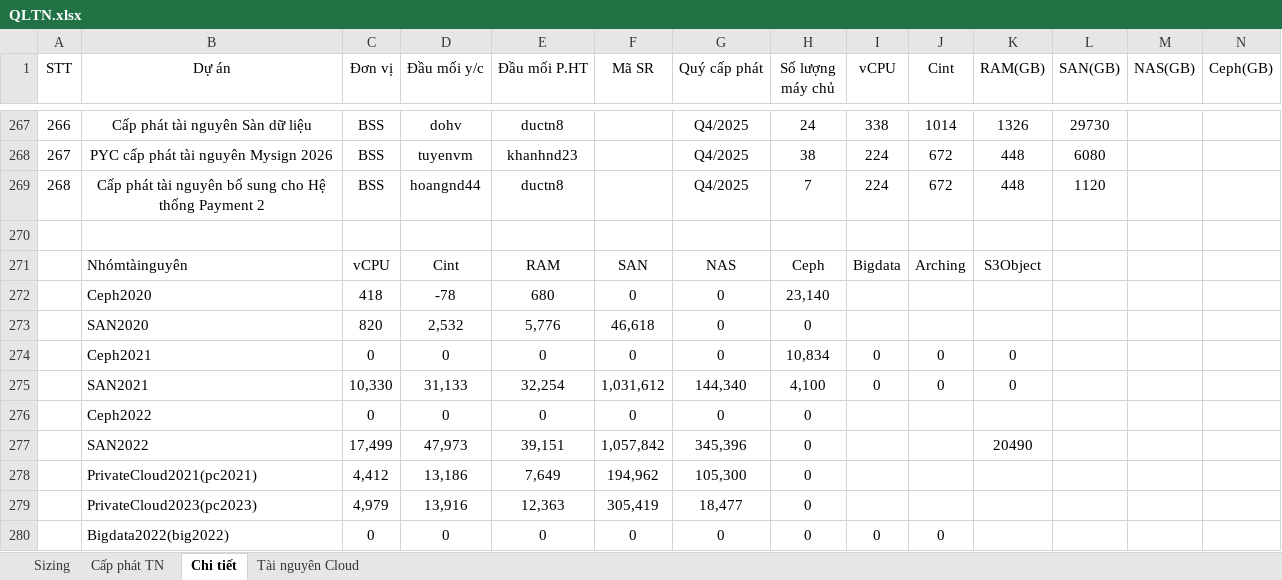
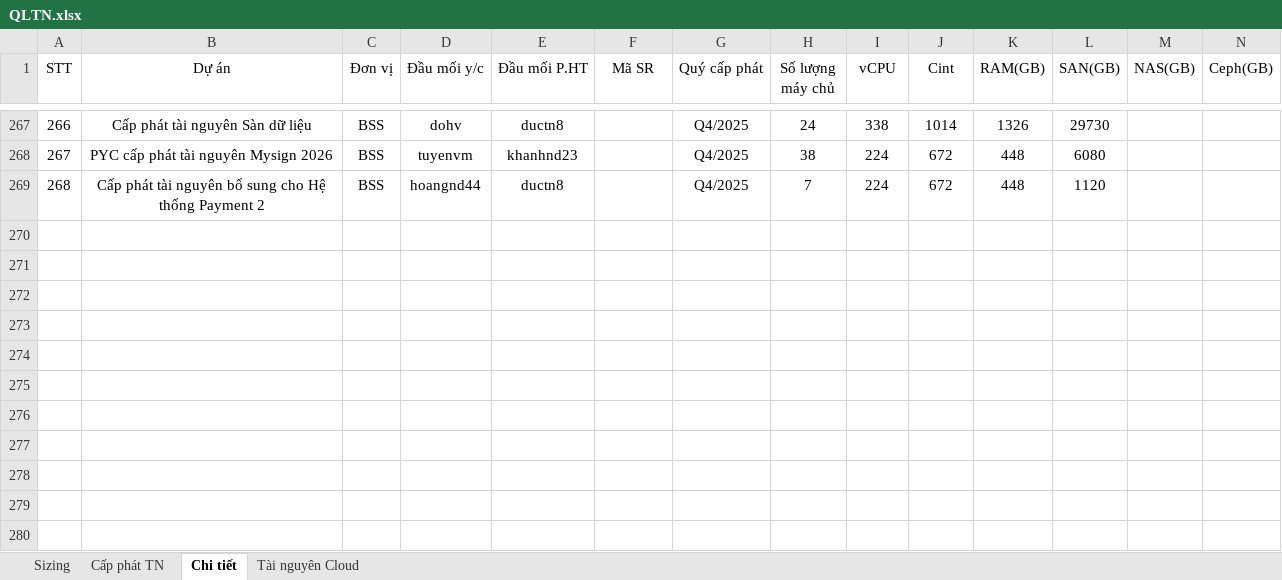
Before and after one commit to dungngaongo/DataProcessing, an Excel workbook: excel-execution/uploads/QLTN.xlsx, sheet Chi tiết, drawn as a sheet; only a part is shown, gaps mark what is left out; values as stored, in another font and other column widths than the file's, no borders; rows hold the shown columns only; the diff names each change by its address in the sheet, - before the commit and + after, or states it on an @@ line.

```diff
--- a/excel-execution/uploads/QLTN.xlsx (sheet Chi tiết)
+++ b/excel-execution/uploads/QLTN.xlsx (sheet Chi tiết)
-row 270: (empty)
-row 271:  | Nhómtàinguyên | vCPU | Cint | RAM | SAN | NAS | Ceph | Bigdata | Arching | S3Object
-row 272:  | Ceph2020 | 418 | -78 | 680 | 0 | 0 | 23,140
-row 273:  | SAN2020 | 820 | 2,532 | 5,776 | 46,618 | 0 | 0
-row 274:  | Ceph2021 | 0 | 0 | 0 | 0 | 0 | 10,834 | 0 | 0 | 0
-row 275:  | SAN2021 | 10,330 | 31,133 | 32,254 | 1,031,612 | 144,340 | 4,100 | 0 | 0 | 0
-row 276:  | Ceph2022 | 0 | 0 | 0 | 0 | 0 | 0
-row 277:  | SAN2022 | 17,499 | 47,973 | 39,151 | 1,057,842 | 345,396 | 0 |  |  | 20490
-row 278:  | PrivateCloud2021(pc2021) | 4,412 | 13,186 | 7,649 | 194,962 | 105,300 | 0
-row 279:  | PrivateCloud2023(pc2023) | 4,979 | 13,916 | 12,363 | 305,419 | 18,477 | 0
-row 280:  | Bigdata2022(big2022) | 0 | 0 | 0 | 0 | 0 | 0 | 0 | 0
```
Also changed, not shown: sheet Sizing, 3 other files.
